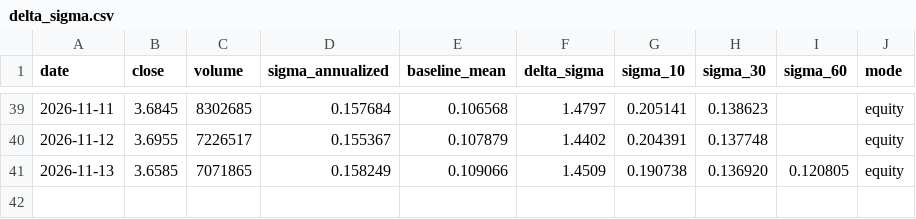
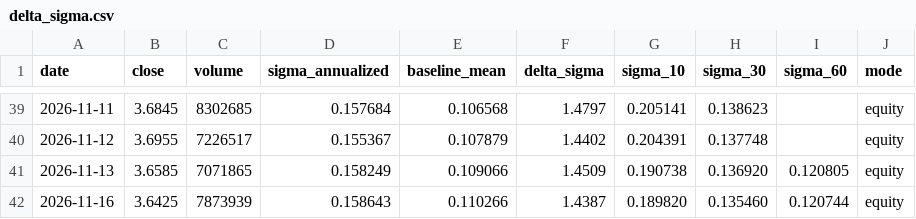
Before and after one commit to ruicsh/vallmon, a CSV file: data/delta_sigma.csv, drawn as a sheet; only a part is shown, gaps mark what is left out.

```diff
--- a/data/delta_sigma.csv
+++ b/data/delta_sigma.csv
@@ -41 +41,2 @@ date,close,volume,sigma_annualized,baseline_mean,delta_sigma,sigma_10,sigma_30,s
 2026-11-13,3.6585,7071865,0.158249,0.109066,1.4509,0.190738,0.136920,0.120805,equity
+2026-11-16,3.6425,7873939,0.158643,0.110266,1.4387,0.189820,0.135460,0.120744,equity
```
Also changed, not shown: 1 other file.
